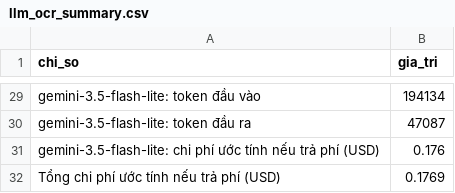
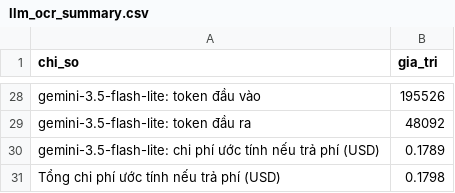
Before and after one commit to thienanpham160806-code/disclosure-tone-car, a CSV file: outputs/vn/llm_ocr_summary.csv, drawn as a sheet; only a part is shown, gaps mark what is left out; addresses are those after the commit; the diff covers the shown part only; the diff names each change by its address in the sheet, - before the commit and + after, or states it on an @@ line.

```diff
--- a/outputs/vn/llm_ocr_summary.csv
+++ b/outputs/vn/llm_ocr_summary.csv
-B28 (gia_tri): 194134
+B28 (gia_tri): 195526
-B29 (gia_tri): 47087
+B29 (gia_tri): 48092
-B30 (gia_tri): 0.176
+B30 (gia_tri): 0.1789
-B31 (gia_tri): 0.1769
+B31 (gia_tri): 0.1798
```
Also changed, not shown: 2 added rows, 3 removed rows and 19 edited cells elsewhere in this file, data/vn/processed/car.csv, data/vn/processed/docs.csv, 33 other files.
